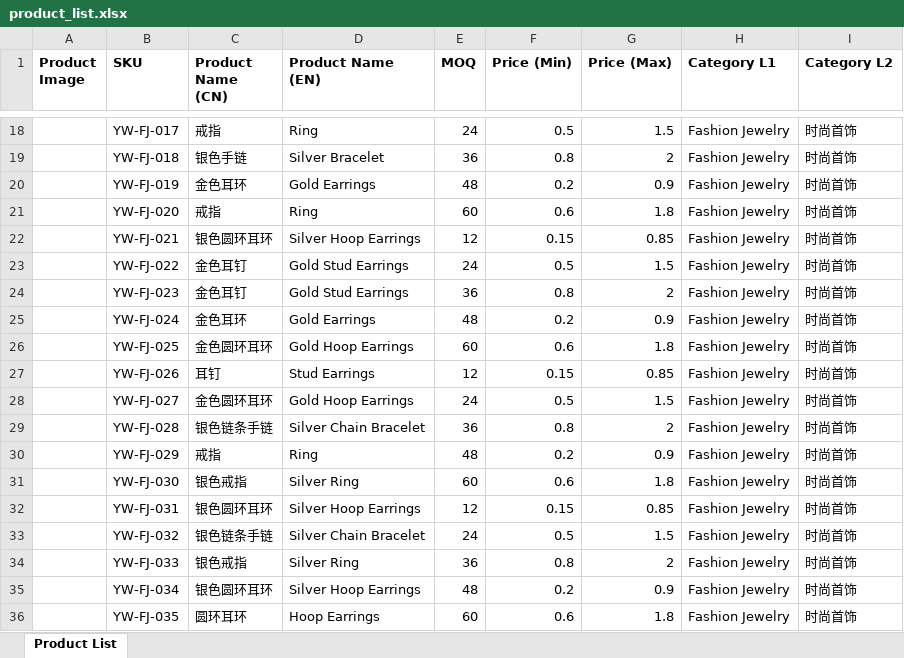
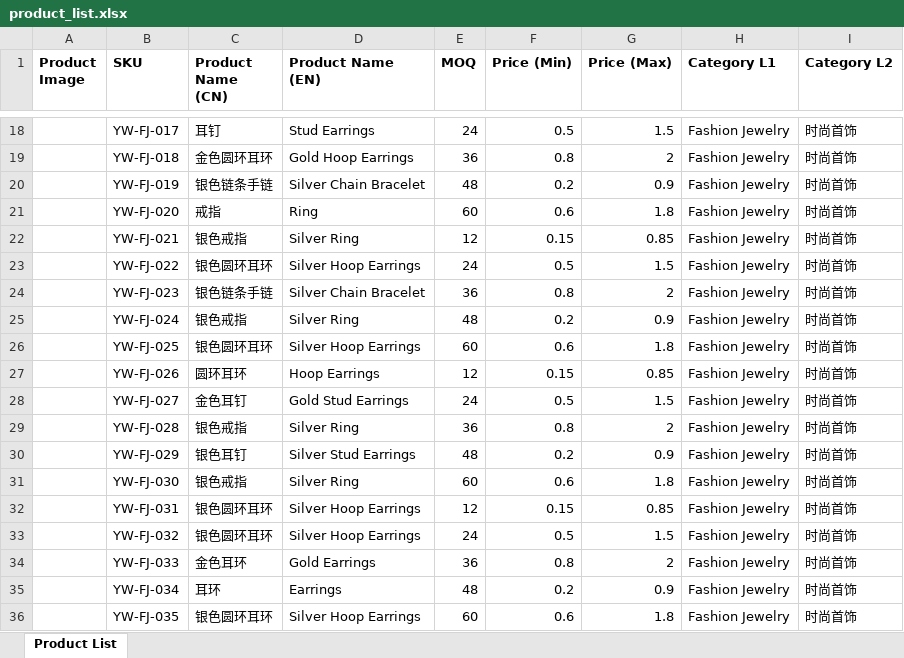
Before and after one commit to Preeasy/Etruemart.github.io, an Excel workbook: product_list.xlsx, sheet Product List, drawn as a sheet; only a part is shown, gaps mark what is left out; values as stored, in another font and other column widths than the file's, no borders; the diff covers the shown part only; the diff names each change by its address in the sheet, - before the commit and + after, or states it on an @@ line.

Commit message:
fix: improve bag image recognition accuracy
- Enhanced bag detection: low edge density + white/silver background = bag
- Fixed white background being misidentified as silver jewelry
- Top Deals now sorted by price (lowest first)
- Bag Accessories category: 36 products with correct names

```diff
--- a/product_list.xlsx (sheet Product List)
+++ b/product_list.xlsx (sheet Product List)
-C18 (Product Name (CN)): 戒指
+C18 (Product Name (CN)): 耳钉
-D18 (Product Name (EN)): Ring
+D18 (Product Name (EN)): Stud Earrings
-C19 (Product Name (CN)): 银色手链
+C19 (Product Name (CN)): 金色圆环耳环
-D19 (Product Name (EN)): Silver Bracelet
+D19 (Product Name (EN)): Gold Hoop Earrings
-C20 (Product Name (CN)): 金色耳环
+C20 (Product Name (CN)): 银色链条手链
-D20 (Product Name (EN)): Gold Earrings
+D20 (Product Name (EN)): Silver Chain Bracelet
-C22 (Product Name (CN)): 银色圆环耳环
+C22 (Product Name (CN)): 银色戒指
-D22 (Product Name (EN)): Silver Hoop Earrings
+D22 (Product Name (EN)): Silver Ring
-C23 (Product Name (CN)): 金色耳钉
+C23 (Product Name (CN)): 银色圆环耳环
-D23 (Product Name (EN)): Gold Stud Earrings
+D23 (Product Name (EN)): Silver Hoop Earrings
-C24 (Product Name (CN)): 金色耳钉
+C24 (Product Name (CN)): 银色链条手链
-D24 (Product Name (EN)): Gold Stud Earrings
+D24 (Product Name (EN)): Silver Chain Bracelet
-C25 (Product Name (CN)): 金色耳环
+C25 (Product Name (CN)): 银色戒指
-D25 (Product Name (EN)): Gold Earrings
+D25 (Product Name (EN)): Silver Ring
-C26 (Product Name (CN)): 金色圆环耳环
+C26 (Product Name (CN)): 银色圆环耳环
-D26 (Product Name (EN)): Gold Hoop Earrings
+D26 (Product Name (EN)): Silver Hoop Earrings
-C27 (Product Name (CN)): 耳钉
+C27 (Product Name (CN)): 圆环耳环
-D27 (Product Name (EN)): Stud Earrings
+D27 (Product Name (EN)): Hoop Earrings
-C28 (Product Name (CN)): 金色圆环耳环
+C28 (Product Name (CN)): 金色耳钉
-D28 (Product Name (EN)): Gold Hoop Earrings
+D28 (Product Name (EN)): Gold Stud Earrings
-C29 (Product Name (CN)): 银色链条手链
+C29 (Product Name (CN)): 银色戒指
-D29 (Product Name (EN)): Silver Chain Bracelet
+D29 (Product Name (EN)): Silver Ring
-C30 (Product Name (CN)): 戒指
+C30 (Product Name (CN)): 银色耳钉
-D30 (Product Name (EN)): Ring
+D30 (Product Name (EN)): Silver Stud Earrings
-C33 (Product Name (CN)): 银色链条手链
+C33 (Product Name (CN)): 银色圆环耳环
-D33 (Product Name (EN)): Silver Chain Bracelet
+D33 (Product Name (EN)): Silver Hoop Earrings
-C34 (Product Name (CN)): 银色戒指
+C34 (Product Name (CN)): 金色耳环
-D34 (Product Name (EN)): Silver Ring
+D34 (Product Name (EN)): Gold Earrings
-C35 (Product Name (CN)): 银色圆环耳环
+C35 (Product Name (CN)): 耳环
-D35 (Product Name (EN)): Silver Hoop Earrings
+D35 (Product Name (EN)): Earrings
-C36 (Product Name (CN)): 圆环耳环
+C36 (Product Name (CN)): 银色圆环耳环
-D36 (Product Name (EN)): Hoop Earrings
+D36 (Product Name (EN)): Silver Hoop Earrings
```
Also changed, not shown: 9 added rows, 9 removed rows and 108 edited cells elsewhere in this sheet, public/product_list.xlsx, 3 other files.
